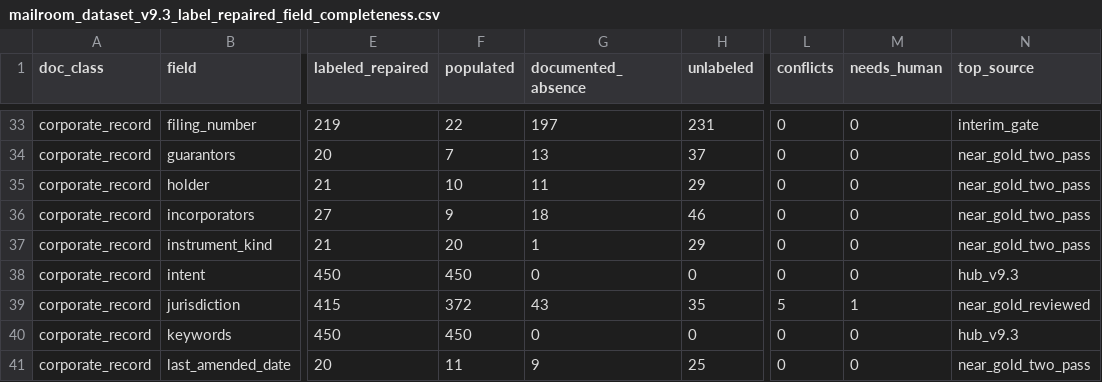
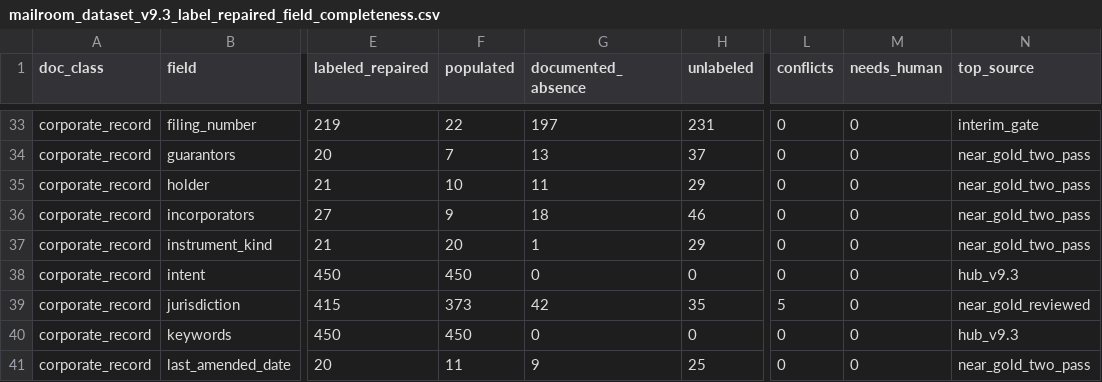
Before and after one commit to Exios66/local-mailroom-sandbox, a CSV file: reports/datasets/mailroom-dataset-v9.3-label-repaired/mailroom_dataset_v9.3_label_repaired_field_completeness.csv, drawn as a sheet; only a part is shown, gaps mark what is left out; the diff names each change by its address in the sheet, - before the commit and + after, or states it on an @@ line.

```diff
--- a/reports/datasets/mailroom-dataset-v9.3-label-repaired/mailroom_dataset_v9.3_label_repaired_field_completeness.csv
+++ b/reports/datasets/mailroom-dataset-v9.3-label-repaired/mailroom_dataset_v9.3_label_repaired_field_completeness.csv
-F39 (populated): 372
+F39 (populated): 373
-G39 (documented_absence): 43
+G39 (documented_absence): 42
-M39 (needs_human): 1
+M39 (needs_human): 0
```
Also changed, not shown: 24 other files.
